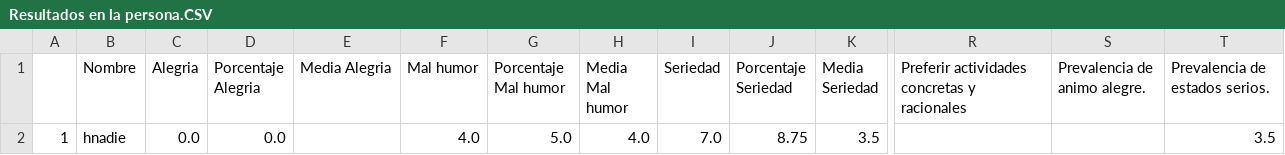
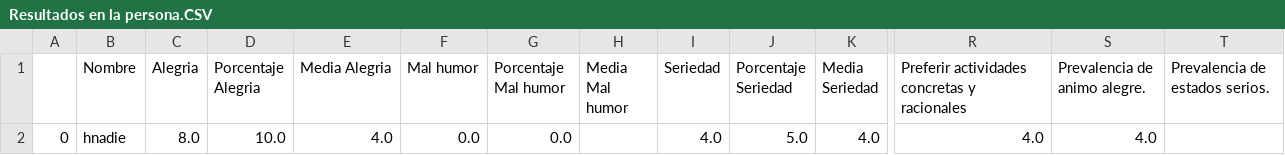
Before and after one commit to henri-dpd/pollster-z-bot, a CSV file: CSV/Resultados en la persona.CSV, drawn as a sheet; only a part is shown, gaps mark what is left out; removed rows and columns are numbered as before the commit, all else as after; rows hold the shown columns only; the diff names each change by its address in the sheet, - before the commit and + after, or states it on an @@ line.

Commit message:
Modificado para recibir los resultados al privado

```diff
--- a/CSV/Resultados en la persona.CSV
+++ b/CSV/Resultados en la persona.CSV
-row 2: 1 | hnadie | 0.0 | 0.0 |  | 4.0 | 5.0 | 4.0 | 7.0 | 8.75 | 3.5 |  |  | 3.5
+row 2: 0 | hnadie | 8.0 | 10.0 | 4.0 | 0.0 | 0.0 |  | 4.0 | 5.0 | 4.0 | 4.0 | 4.0
```
Also changed, not shown: 5 other files.
